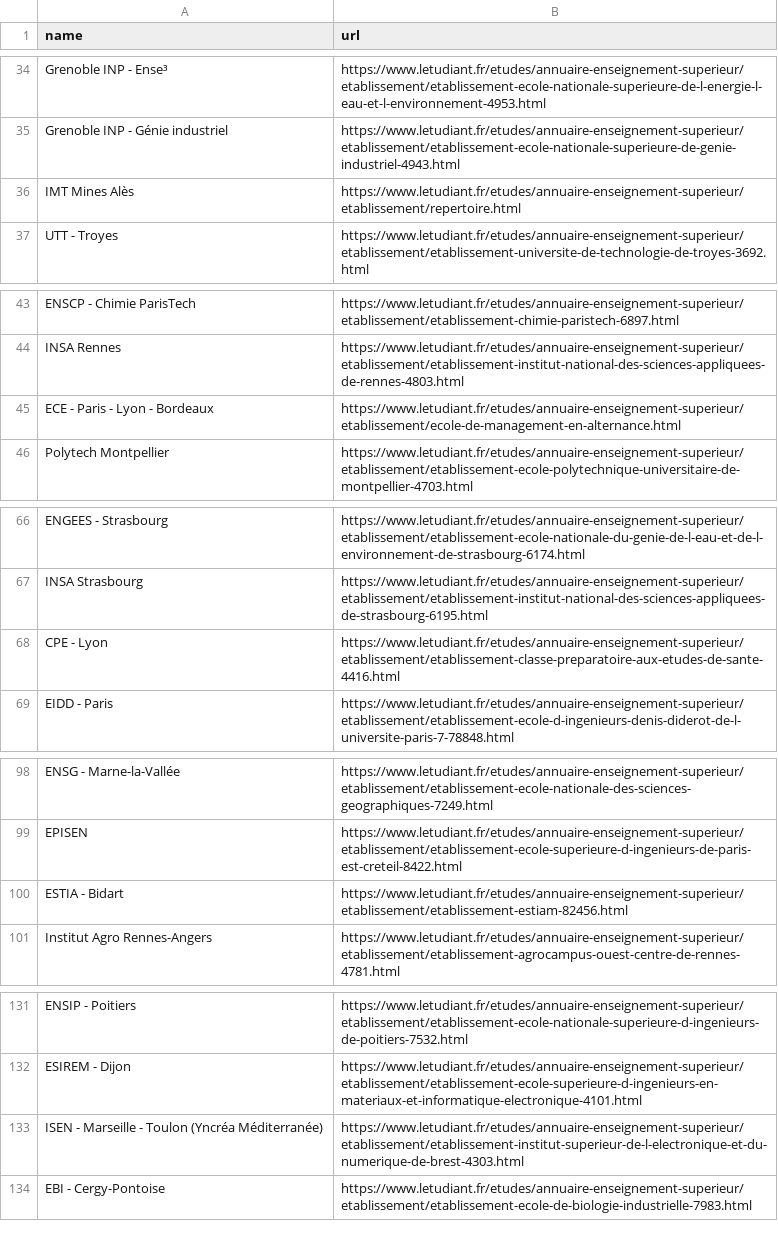
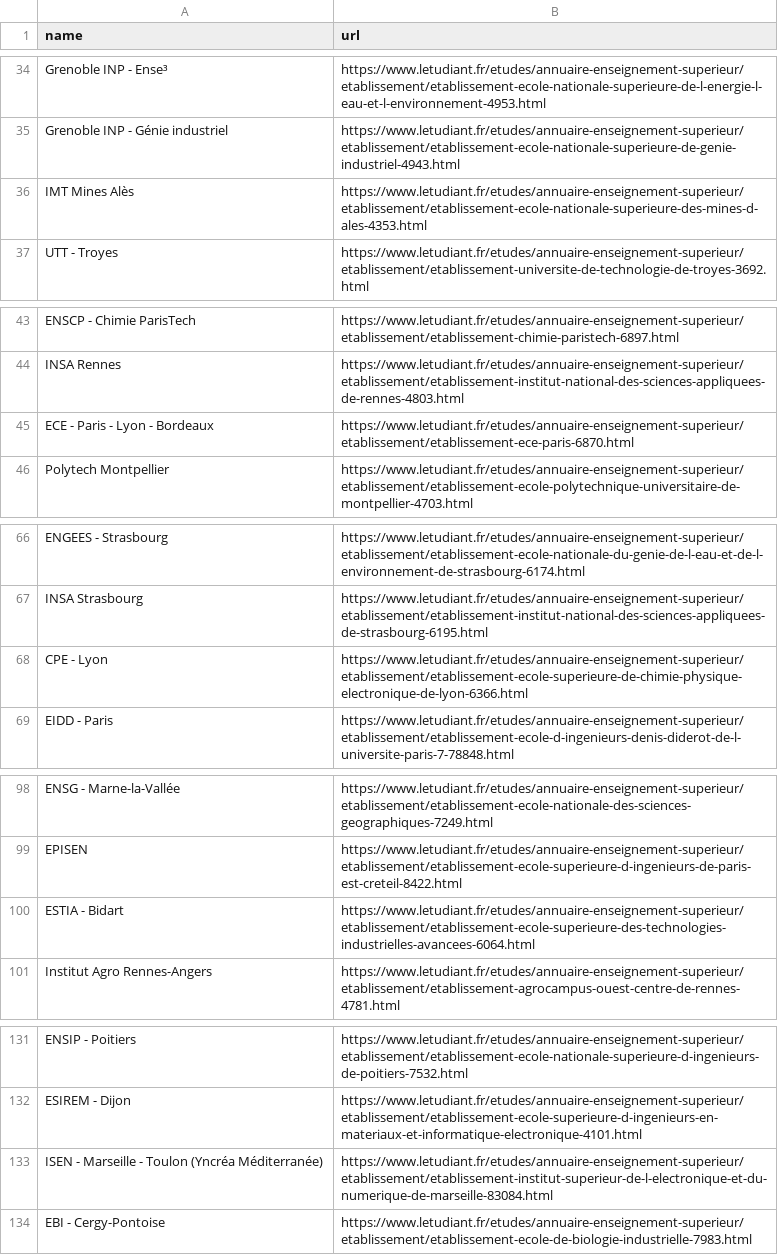
Before and after one commit to LucasKoc/ST2MLE-PRJ, a CSV file: data/liens_fiches_ecoles.csv, drawn as a sheet; only a part is shown, gaps mark what is left out; the diff covers the shown part only.

```diff
--- a/data/liens_fiches_ecoles.csv
+++ b/data/liens_fiches_ecoles.csv
@@ -35,3 +35,3 @@ Grenoble INP - Ense³,https://www.letudiant.fr/etudes/annuaire-enseignement-supe
 Grenoble INP - Génie industriel,https://www.letudiant.fr/etudes/annuaire-enseignement-superieur/etablissement/etablissement-ecole-nationale-superieure-de-genie-industriel-4943.html
-IMT Mines Alès,https://www.letudiant.fr/etudes/annuaire-enseignement-superieur/etablissement/repertoire.html
+IMT Mines Alès,https://www.letudiant.fr/etudes/annuaire-enseignement-superieur/etablissement/etablissement-ecole-nationale-superieure-des-mines-d-ales-4353.html
 UTT - Troyes,https://www.letudiant.fr/etudes/annuaire-enseignement-superieur/etablissement/etablissement-universite-de-technologie-de-troyes-3692.html
@@ -44,3 +44,3 @@ ENSCP - Chimie ParisTech,https://www.letudiant.fr/etudes/annuaire-enseignement-s
 INSA Rennes,https://www.letudiant.fr/etudes/annuaire-enseignement-superieur/etablissement/etablissement-institut-national-des-sciences-appliquees-de-rennes-4803.html
-ECE - Paris - Lyon - Bordeaux,https://www.letudiant.fr/etudes/annuaire-enseignement-superieur/etablissement/ecole-de-management-en-alternance.html
+ECE - Paris - Lyon - Bordeaux,https://www.letudiant.fr/etudes/annuaire-enseignement-superieur/etablissement/etablissement-ece-paris-6870.html
 Polytech Montpellier,https://www.letudiant.fr/etudes/annuaire-enseignement-superieur/etablissement/etablissement-ecole-polytechnique-universitaire-de-montpellier-4703.html
@@ -67,3 +67,3 @@ ENGEES - Strasbourg,https://www.letudiant.fr/etudes/annuaire-enseignement-superi
 INSA Strasbourg,https://www.letudiant.fr/etudes/annuaire-enseignement-superieur/etablissement/etablissement-institut-national-des-sciences-appliquees-de-strasbourg-6195.html
-CPE - Lyon,https://www.letudiant.fr/etudes/annuaire-enseignement-superieur/etablissement/etablissement-classe-preparatoire-aux-etudes-de-sante-4416.html
+CPE - Lyon,https://www.letudiant.fr/etudes/annuaire-enseignement-superieur/etablissement/etablissement-ecole-superieure-de-chimie-physique-electronique-de-lyon-6366.html
 EIDD - Paris,https://www.letudiant.fr/etudes/annuaire-enseignement-superieur/etablissement/etablissement-ecole-d-ingenieurs-denis-diderot-de-l-universite-paris-7-78848.html
@@ -99,3 +99,3 @@ ENSG - Marne-la-Vallée,https://www.letudiant.fr/etudes/annuaire-enseignement-su
 EPISEN,https://www.letudiant.fr/etudes/annuaire-enseignement-superieur/etablissement/etablissement-ecole-superieure-d-ingenieurs-de-paris-est-creteil-8422.html
-ESTIA - Bidart,https://www.letudiant.fr/etudes/annuaire-enseignement-superieur/etablissement/etablissement-estiam-82456.html
+ESTIA - Bidart,https://www.letudiant.fr/etudes/annuaire-enseignement-superieur/etablissement/etablissement-ecole-superieure-des-technologies-industrielles-avancees-6064.html
 Institut Agro Rennes-Angers,https://www.letudiant.fr/etudes/annuaire-enseignement-superieur/etablissement/etablissement-agrocampus-ouest-centre-de-rennes-4781.html
@@ -132,3 +132,3 @@ ENSIP - Poitiers,https://www.letudiant.fr/etudes/annuaire-enseignement-superieur
 ESIREM - Dijon,https://www.letudiant.fr/etudes/annuaire-enseignement-superieur/etablissement/etablissement-ecole-superieure-d-ingenieurs-en-materiaux-et-informatique-electronique-4101.html
-ISEN - Marseille - Toulon (Yncréa Méditerranée),https://www.letudiant.fr/etudes/annuaire-enseignement-superieur/etablissement/etablissement-institut-superieur-de-l-electronique-et-du-numerique-de-brest-4303.html
+ISEN - Marseille - Toulon (Yncréa Méditerranée),https://www.letudiant.fr/etudes/annuaire-enseignement-superieur/etablissement/etablissement-institut-superieur-de-l-electronique-et-du-numerique-de-marseille-83084.html
 EBI - Cergy-Pontoise,https://www.letudiant.fr/etudes/annuaire-enseignement-superieur/etablissement/etablissement-ecole-de-biologie-industrielle-7983.html
```
Also changed, not shown: 3 edited cells elsewhere in this file, 2 other files.
